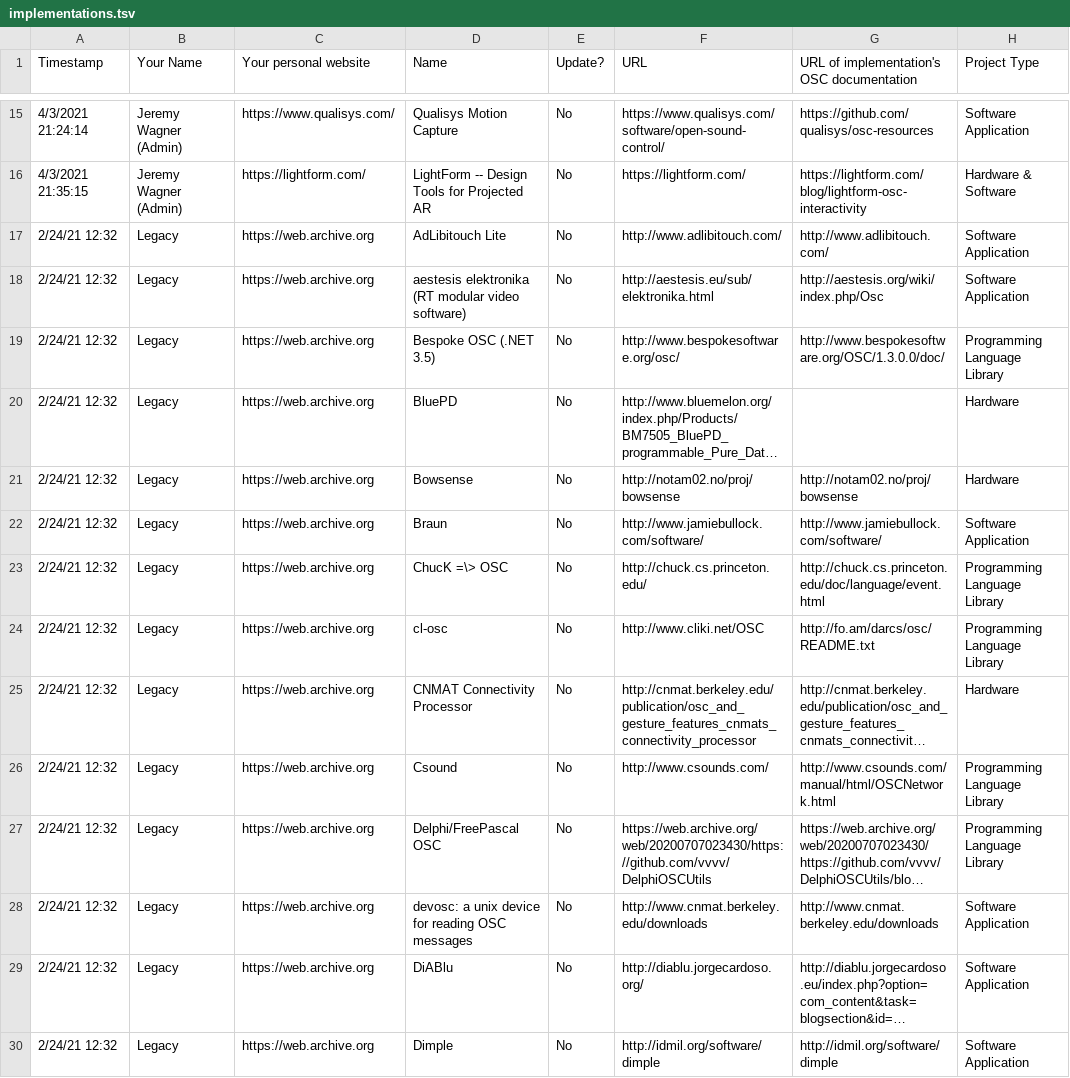
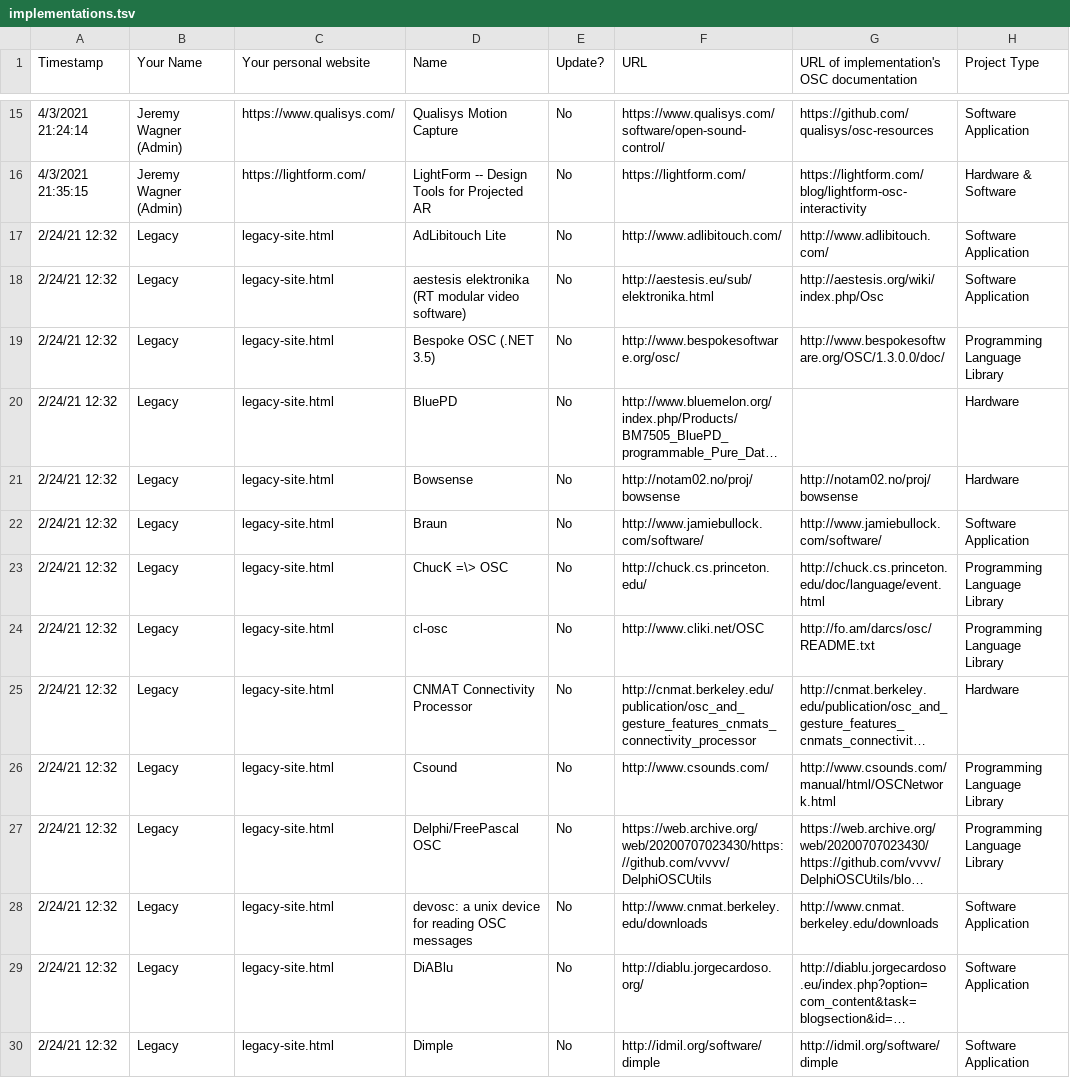
Before and after one commit to CNMAT/OpenSoundControl.org, a TSV file: implementations.tsv, drawn as a sheet; only a part is shown, gaps mark what is left out; long unchanged cells end in …; the diff covers the shown part only; the diff names each change by its address in the sheet, - before the commit and + after, or states it on an @@ line.

Commit message:
point all legacy content to legacy-site.html instead of web.archive.org

```diff
--- a/implementations.tsv
+++ b/implementations.tsv
-C17:C30 (Your personal website): https://web.archive.org
+C17:C30 (Your personal website): legacy-site.html
```
Also changed, not shown: 83 edited cells elsewhere in this file.
